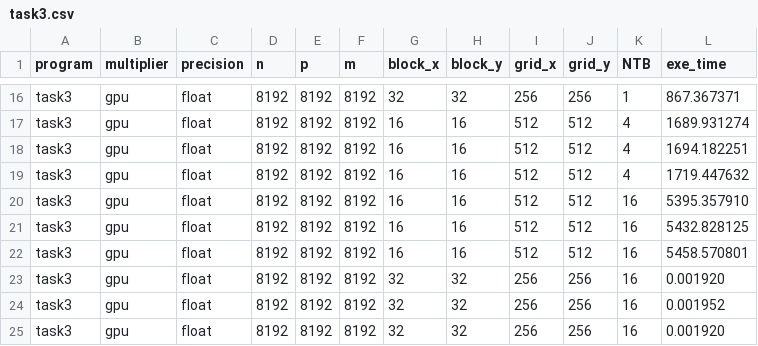
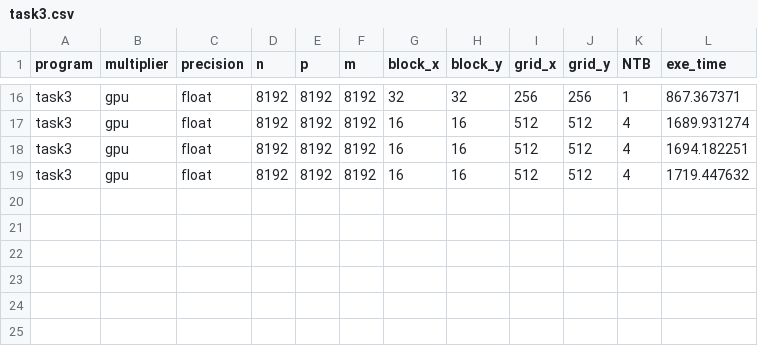
Before and after one commit to ramipellumbi/Parallel-Programming, a CSV file: rp862_ps4_cpsc424/out/task3.csv, drawn as a sheet; only a part is shown, gaps mark what is left out.

```diff
--- a/rp862_ps4_cpsc424/out/task3.csv
+++ b/rp862_ps4_cpsc424/out/task3.csv
@@ -19,7 +19 @@ program,multiplier,precision,n,p,m,block_x,block_y,grid_x,grid_y,NTB,exe_time
 "task3","gpu","float",8192,8192,8192,16,16,512,512,4,1719.447632
-"task3","gpu","float",8192,8192,8192,16,16,512,512,16,5395.357910
-"task3","gpu","float",8192,8192,8192,16,16,512,512,16,5432.828125
-"task3","gpu","float",8192,8192,8192,16,16,512,512,16,5458.570801
-"task3","gpu","float",8192,8192,8192,32,32,256,256,16,0.001920
-"task3","gpu","float",8192,8192,8192,32,32,256,256,16,0.001952
-"task3","gpu","float",8192,8192,8192,32,32,256,256,16,0.001920
```
Also changed, not shown: rp862_ps4_cpsc424/out/task4.csv, 2 other files.
